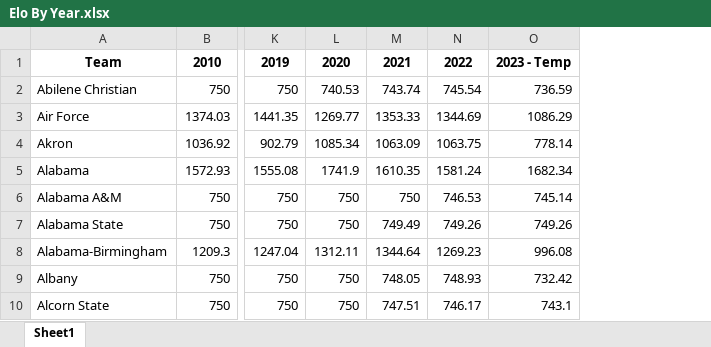
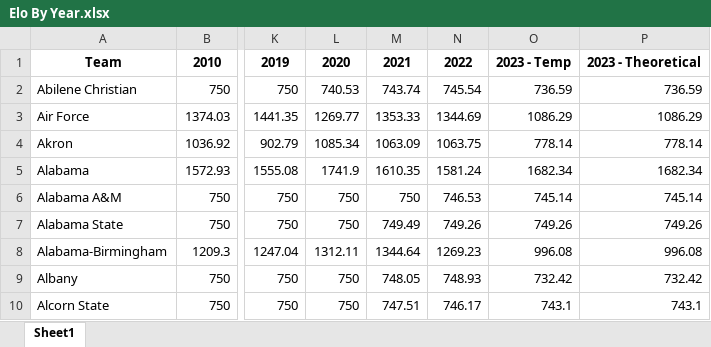
Before and after one commit to beckettsanderson/CFP-Simulator, an Excel workbook: Input Data/Update Elo/Elo By Year.xlsx, sheet Sheet1, drawn as a sheet; only a part is shown, gaps mark what is left out; values as stored, in another font and other column widths than the file's, no borders; the diff names each change by its address in the sheet, - before the commit and + after, or states it on an @@ line.

```diff
--- a/Input Data/Update Elo/Elo By Year.xlsx (sheet Sheet1)
+++ b/Input Data/Update Elo/Elo By Year.xlsx (sheet Sheet1)
+column P, rows 1-10: 2023 - Theoretical | 736.59 | 1086.29 | 778.14 | 1682.34 | 745.14 | 749.26 | 996.08 | 732.42 | 743.1
```
Also changed, not shown: 7 other files.
